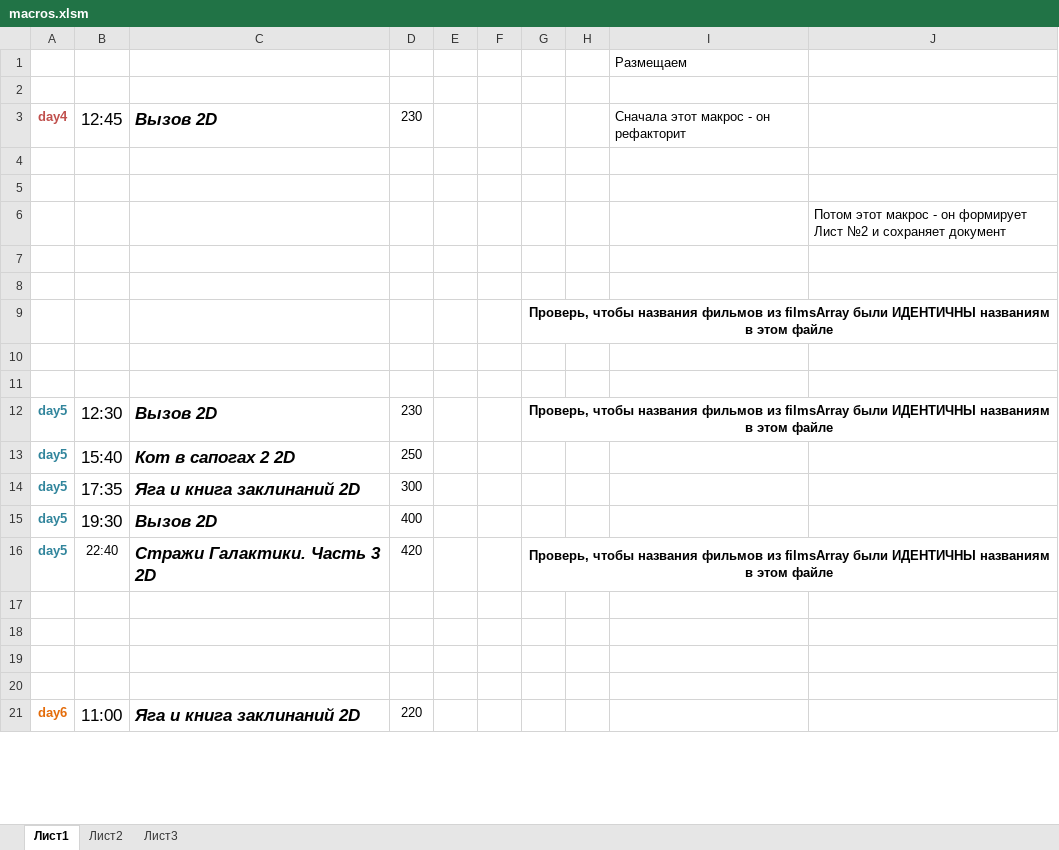
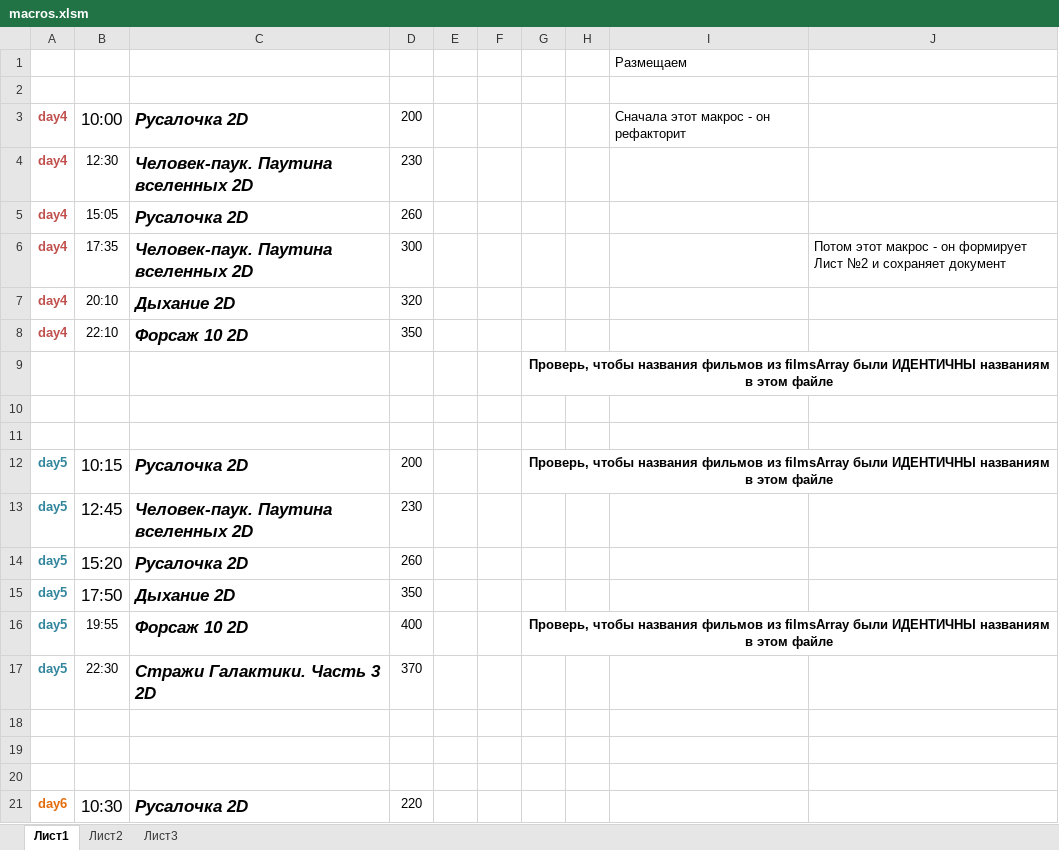
Before and after one commit to eg-bond/ReactSovremennic, an Excel workbook: ExternalScripts/Excel/macros.xlsm, sheet Лист1, drawn as a sheet; only a part is shown; values as stored, in another font and other column widths than the file's, no borders; charts and pictures not drawn; removed rows and columns are numbered as before the commit, all else as after; the diff covers the shown part only; the diff names each change by its address in the sheet, - before the commit and + after, or states it on an @@ line.

```diff
--- a/ExternalScripts/Excel/macros.xlsm (sheet Лист1)
+++ b/ExternalScripts/Excel/macros.xlsm (sheet Лист1)
+row 3: day4 | 10:00 | Русалочка 2D | 200 |  |  |  |  | Сначала этот макрос - он рефакторит
-B4: 12:45
+B4: 12:30
@@ B4 text size: smaller @@
-C4: Вызов 2D
+C4: Человек-паук. Паутина вселенных 2D
-I4: Сначала этот макрос - он рефакторит
+I4: (empty)
-row 5: (empty)
+row 5: day4 | 15:05 | Русалочка 2D | 260
-row 6: (empty)
+row 6: day4 | 17:35 | Человек-паук. Паутина вселенных 2D | 300 |  |  |  |  |  | Потом этот макрос - он формирует Лист №2 и сохраняет документ
-row 6:  |  |  |  |  |  |  |  |  | Потом этот макрос - он формирует Лист №2 и сохраняет документ
-row 7: (empty)
+row 7: day4 | 20:10 | Дыхание 2D | 320
-row 8: (empty)
+row 8: day4 | 22:10 | Форсаж 10 2D | 350
-B12: 12:30
+B12: 10:15
-C12: Вызов 2D
+C12: Русалочка 2D
-D12: 230
+D12: 200
-B13: 15:40
+B13: 12:45
-C13: Кот в сапогах 2 2D
+C13: Человек-паук. Паутина вселенных 2D
-D13: 250
+D13: 230
+row 14: day5 | 15:20 | Русалочка 2D | 260
-B15: 17:35
+B15: 17:50
-C15: Яга и книга заклинаний 2D
+C15: Дыхание 2D
-D15: 300
+D15: 350
-B16: 19:30
+B16: 19:55
@@ B16 text size: smaller @@
-C16: Вызов 2D
+C16: Форсаж 10 2D
-G16: (empty)
+G16: Проверь, чтобы названия фильмов из filmsArray были ИДЕНТИЧНЫ названиям в этом файле
+G16:J16 merged
-B17: 22:40
+B17: 22:30
-D17: 420
+D17: 370
-G17: Проверь, чтобы названия фильмов из filmsArray были ИДЕНТИЧНЫ названиям в этом файле
+G17: (empty)
-G16:J16 merged
-row 20: (empty)
-B21: 11:00
+B21: 10:30
-C21: Яга и книга заклинаний 2D
+C21: Русалочка 2D
```
Also changed, not shown: 6 added rows, 4 removed rows, 58 edited cells and cell formats elsewhere in this sheet, sheet Лист2, 2 other files.
